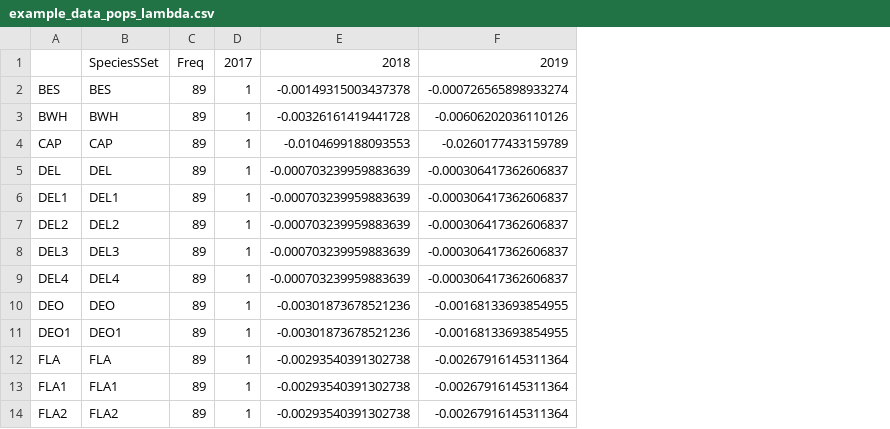
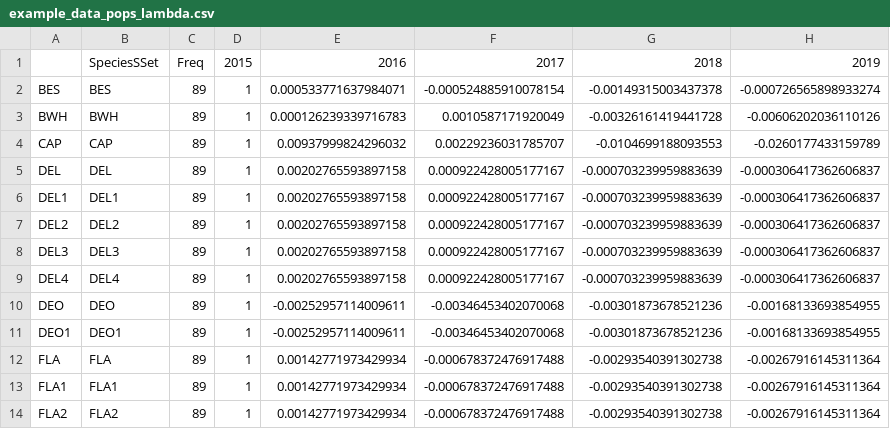
Before and after one commit to mburgass/noba, a CSV file: example_data_pops_lambda.csv, drawn as a sheet; only a part is shown; the diff names each change by its address in the sheet, - before the commit and + after, or states it on an @@ line.

```diff
--- a/example_data_pops_lambda.csv
+++ b/example_data_pops_lambda.csv
+column E, rows 1-14: 2016 | 0.000533771637984071 | 0.000126239339716783 | 0.00937999824296032 | 0.00202765593897158 | 0.00202765593897158 | 0.00202765593897158 | 0.00202765593897158 | 0.00202765593897158 | -0.00252957114009611 | -0.00252957114009611 | 0.00142771973429934 | 0.00142771973429934 | 0.00142771973429934
+column F, rows 1-14: 2017 | -0.000524885910078154 | 0.0010587171920049 | 0.00229236031785707 | 0.000922428005177167 | 0.000922428005177167 | 0.000922428005177167 | 0.000922428005177167 | 0.000922428005177167 | -0.00346453402070068 | -0.00346453402070068 | -0.000678372476917488 | -0.000678372476917488 | -0.000678372476917488
-D1: 2017
+D1: 2015
```
Also changed, not shown: lpi_temp/2b16da5092151711b25bda7a72ebea70_splambda.csv, lpi_temp/406da544eafcc795df483c73d8713208_splambda.csv, 33 other files.
